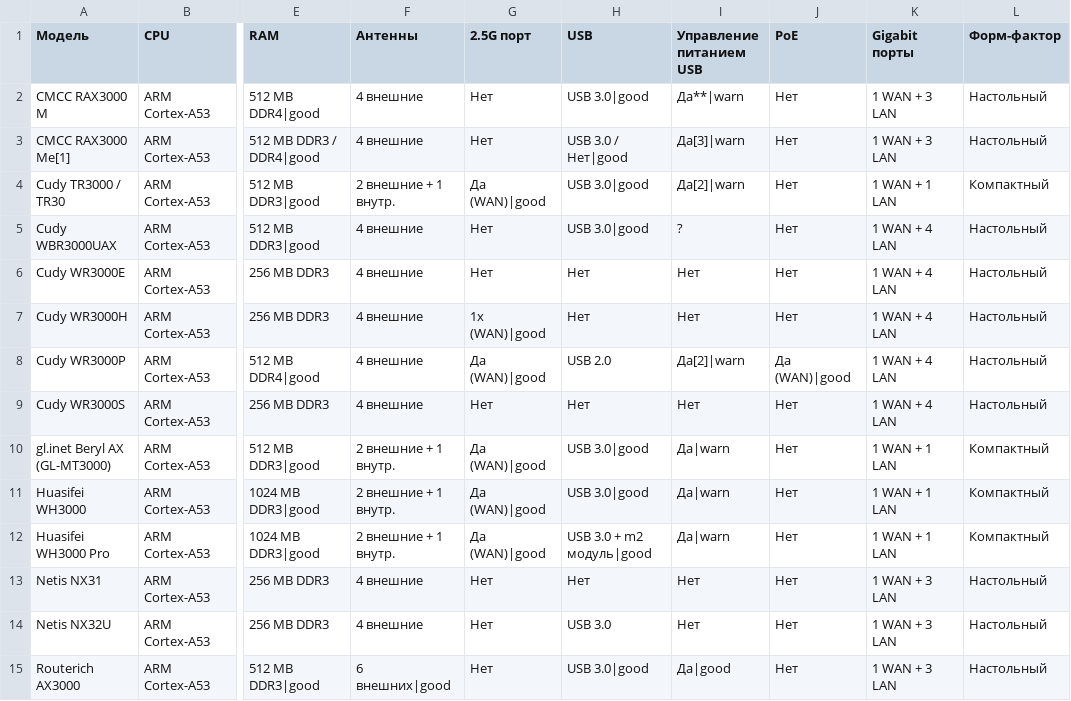
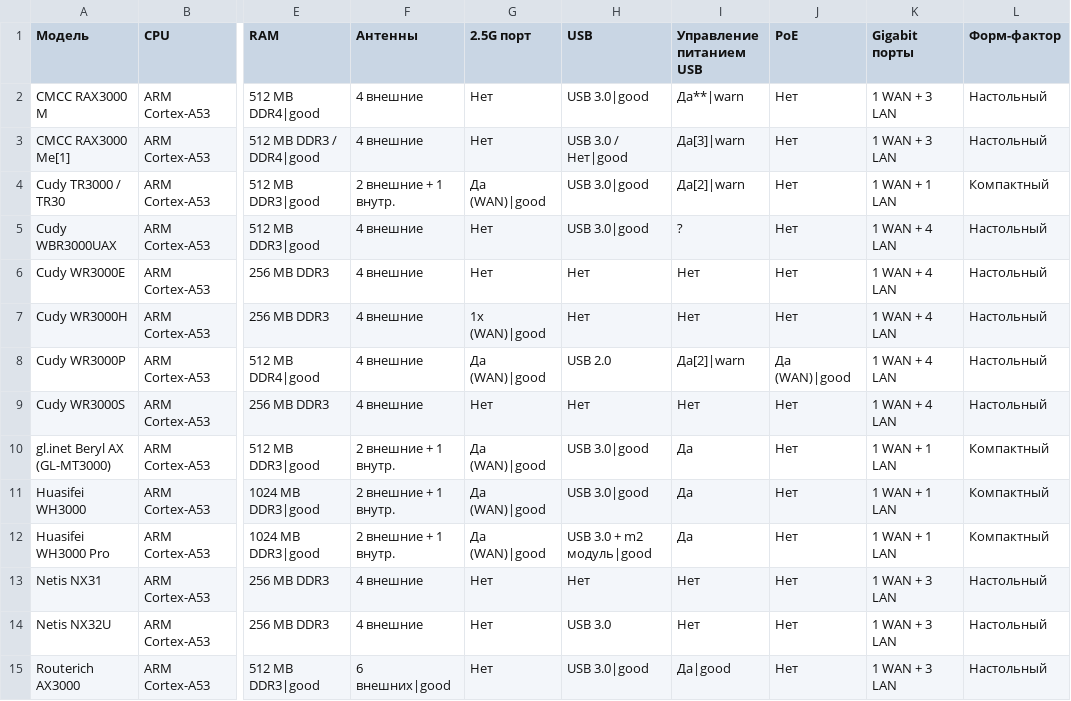
Before and after one commit to fildunsky/fildunsky.github.io, a CSV file: data.csv, drawn as a sheet; only a part is shown, gaps mark what is left out; the diff names each change by its address in the sheet, - before the commit and + after, or states it on an @@ line.

```diff
--- a/data.csv
+++ b/data.csv
-I10:I12 (Управление питанием USB): Да|warn
+I10:I12 (Управление питанием USB): Да
```
Also changed, not shown: 1 other file.
